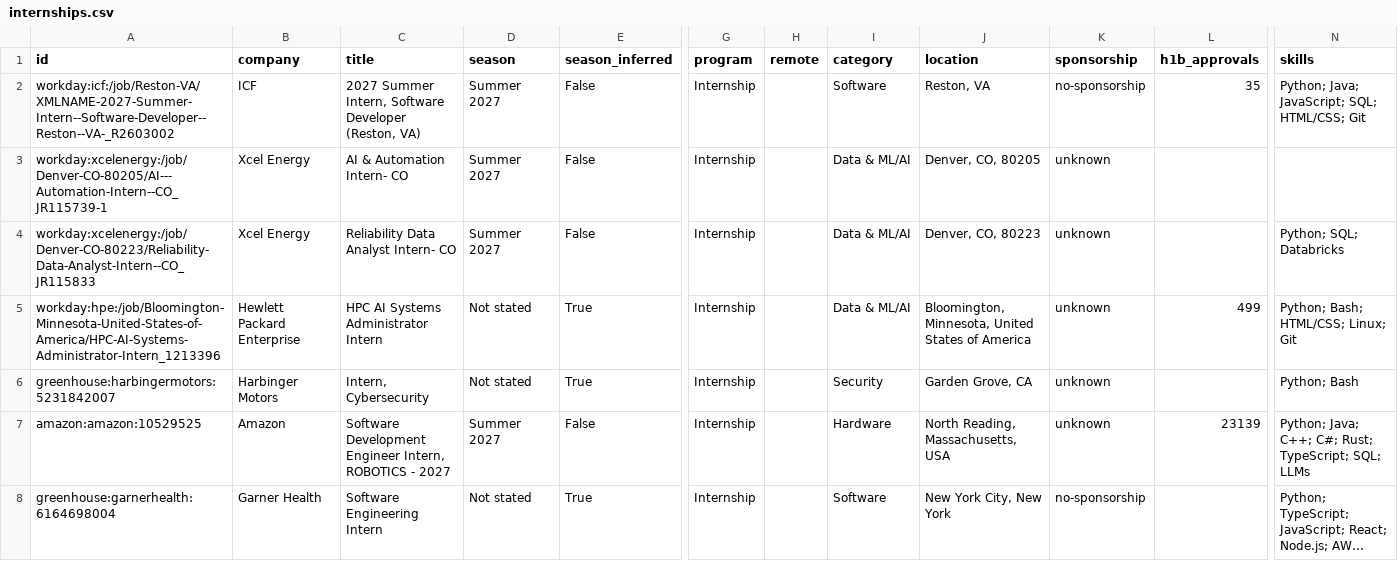
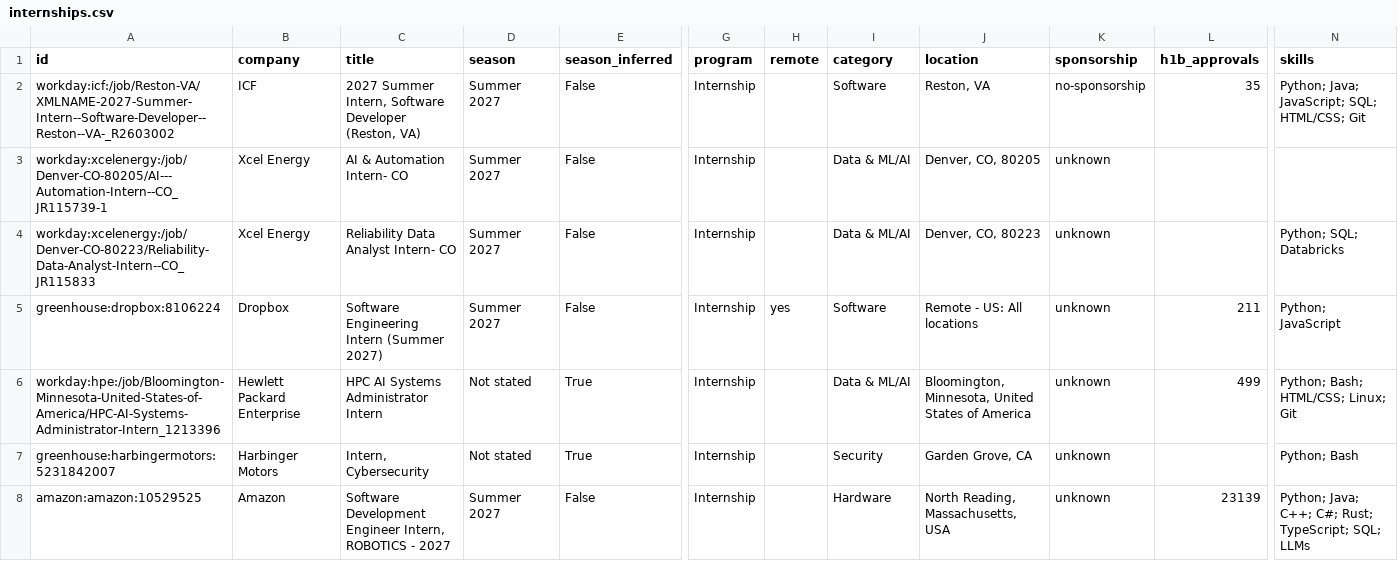
Before and after one commit to ShahZainSahir/summer-2027-fall-2026-internships, a CSV file: data/internships.csv, drawn as a sheet; only a part is shown, gaps mark what is left out; the shorter side is filled out with more unchanged rows; long unchanged cells end in …; rows hold the shown columns only; the diff names each change by its address in the sheet, - before the commit and + after, or states it on an @@ line.

```diff
--- a/data/internships.csv
+++ b/data/internships.csv
+row 5: greenhouse:dropbox:8106224 | Dropbox | Software Engineering Intern (Summer 2027) | Summer 2027 | False | Internship | yes | Software | Remote - US: All locations | unknown | 211 | Python; JavaScript
```
Also changed, not shown: docs/internships.csv, 15 other files.
